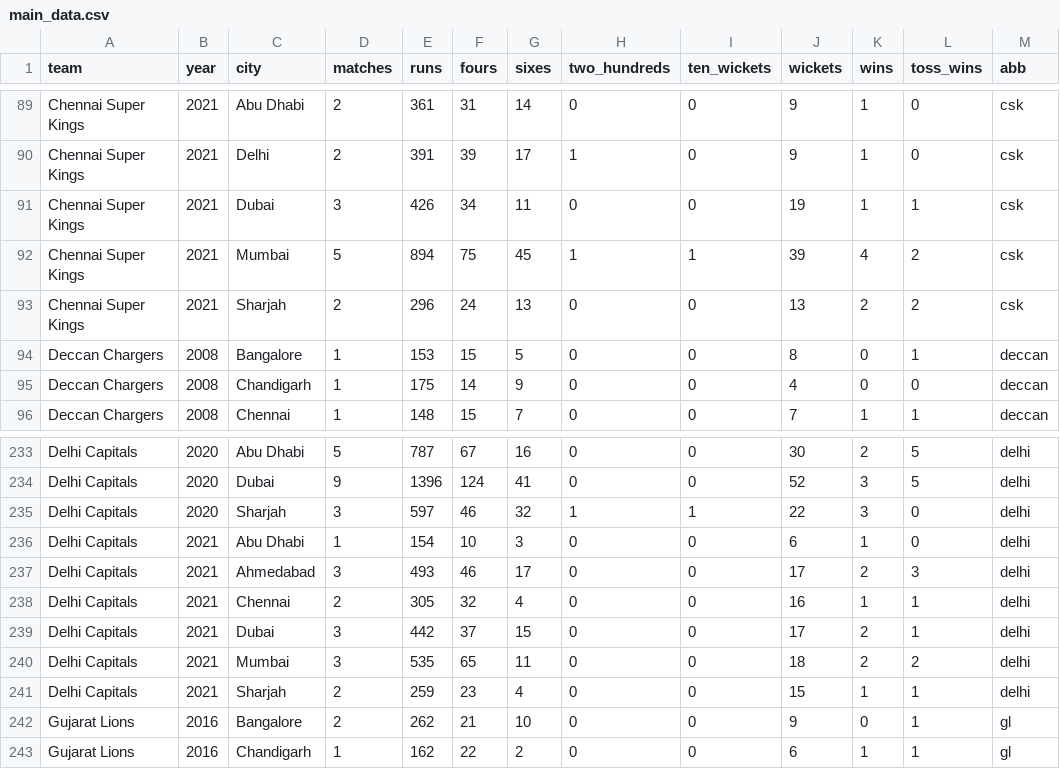
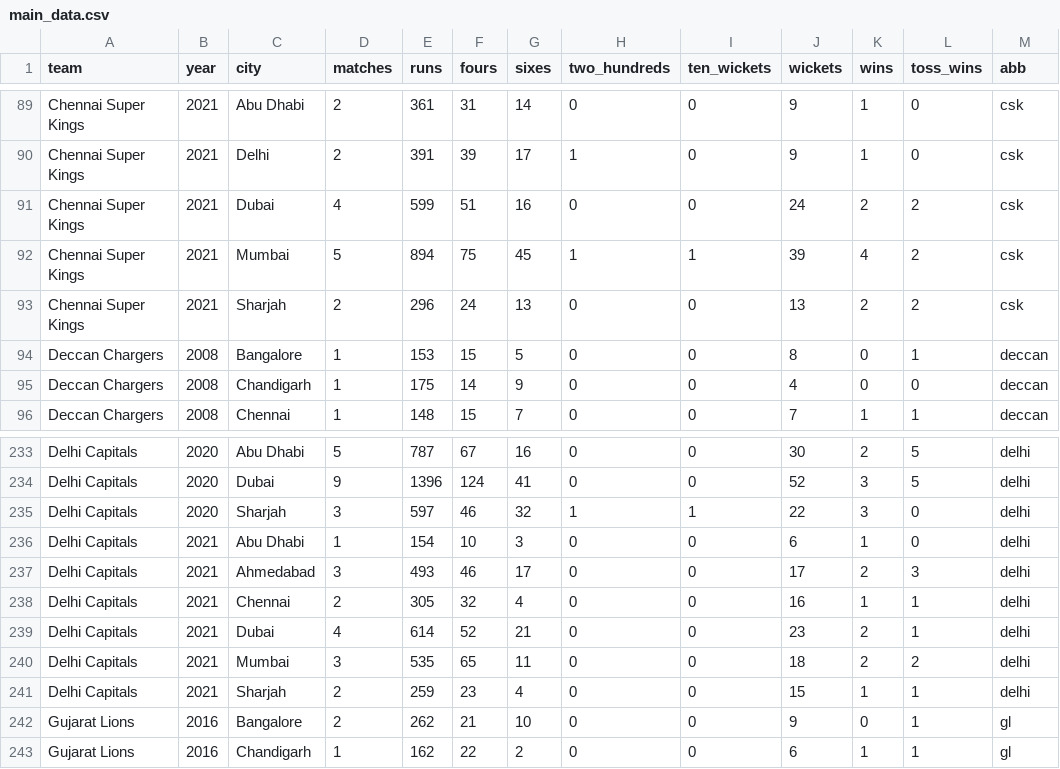
Before and after one commit to sawlachintan/iplDash2, a CSV file: data/main_data.csv, drawn as a sheet; only a part is shown, gaps mark what is left out.

```diff
--- a/data/main_data.csv
+++ b/data/main_data.csv
@@ -90,3 +90,3 @@ Chennai Super Kings,2021,Abu Dhabi,2,361,31,14,0,0,9,1,0,csk
 Chennai Super Kings,2021,Delhi,2,391,39,17,1,0,9,1,0,csk
-Chennai Super Kings,2021,Dubai,3,426,34,11,0,0,19,1,1,csk
+Chennai Super Kings,2021,Dubai,4,599,51,16,0,0,24,2,2,csk
 Chennai Super Kings,2021,Mumbai,5,894,75,45,1,1,39,4,2,csk
@@ -238,3 +238,3 @@ Delhi Capitals,2021,Ahmedabad,3,493,46,17,0,0,17,2,3,delhi
 Delhi Capitals,2021,Chennai,2,305,32,4,0,0,16,1,1,delhi
-Delhi Capitals,2021,Dubai,3,442,37,15,0,0,17,2,1,delhi
+Delhi Capitals,2021,Dubai,4,614,52,21,0,0,23,2,1,delhi
 Delhi Capitals,2021,Mumbai,3,535,65,11,0,0,18,2,2,delhi
```
